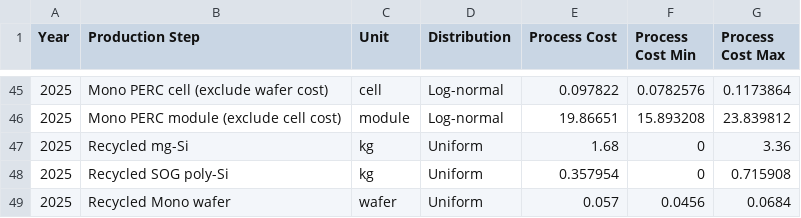
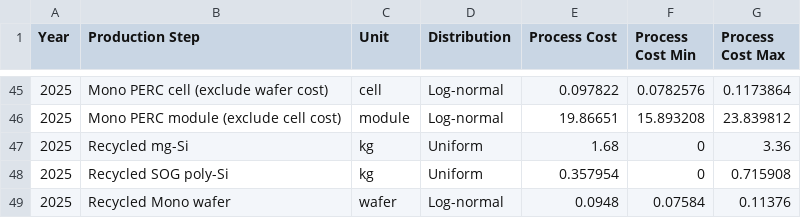
Before and after one commit to pleu/PVRecycling, a CSV file: data/production_step_data.csv, drawn as a sheet; only a part is shown, gaps mark what is left out.

Commit message:
Update production_step_data.csv

```diff
--- a/data/production_step_data.csv
+++ b/data/production_step_data.csv
@@ -48,2 +48,2 @@ Year,Production Step,Unit,Distribution,Process Cost,Process Cost Min,Process Cos
 2025,Recycled SOG poly-Si,kg,Uniform,0.357954,0,0.715908
-2025,Recycled Mono wafer,wafer,Uniform,0.057,0.0456,0.0684
+2025,Recycled Mono wafer,wafer,Log-normal,0.0948,0.07584,0.11376
```
